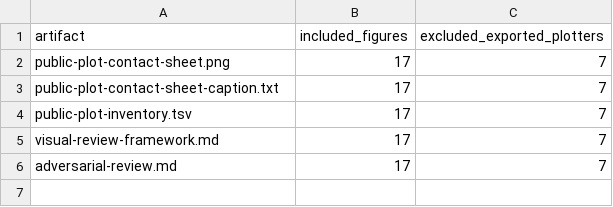
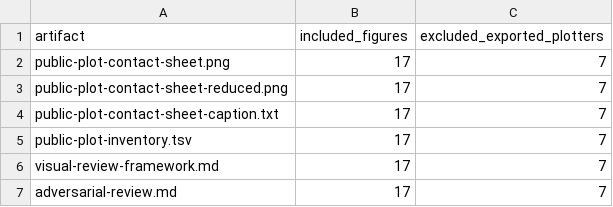
Before and after one commit to drejom/landscapeR, a TSV file: .github/landing-proof/issue-226/manifest.tsv, drawn as a sheet; the diff names each change by its address in the sheet, - before the commit and + after, or states it on an @@ line.

Commit message:
Isolate public contact-sheet tiles (#232)

```diff
--- a/.github/landing-proof/issue-226/manifest.tsv
+++ b/.github/landing-proof/issue-226/manifest.tsv
+row 3: public-plot-contact-sheet-reduced.png | 17 | 7
```
Also changed, not shown: .github/landing-proof/issue-226/audit-findings.tsv, .github/landing-proof/issue-226/public-plot-inventory.tsv, 37 other files.
